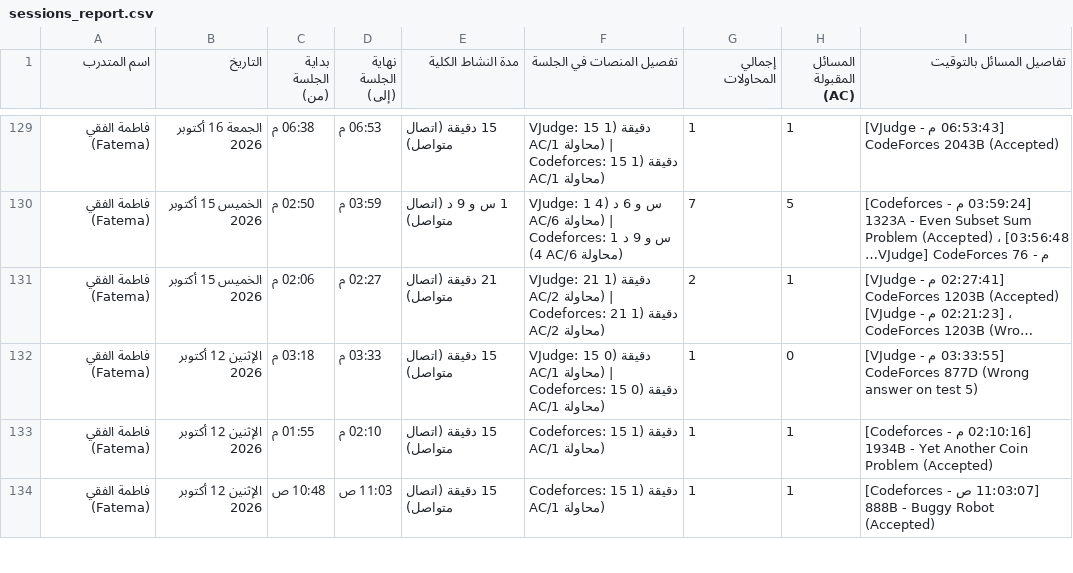
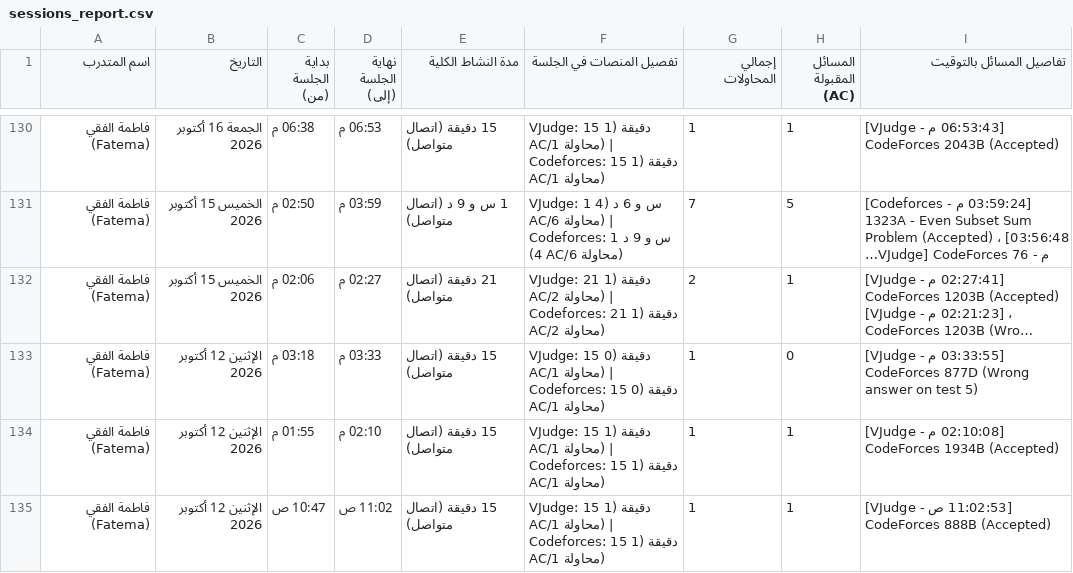
Before and after one commit to bodesaber/vjudge-tracker, a CSV file: sessions_report.csv, drawn as a sheet; only a part is shown, gaps mark what is left out; long unchanged cells end in …; the diff covers the shown part only.

```diff
--- a/sessions_report.csv
+++ b/sessions_report.csv
@@ -132,3 +133,3 @@
 فاطمة الفقي (Fatema),الإثنين 12 أكتوبر 2026,03:18 م,03:33 م,15 دقيقة (اتصال متواصل),VJudge: 15 دقيقة (0 AC/1 محاولة) | Codeforces: 15 دقيقة (0 AC/1 محاولة),1,0,[03:33:55 م - VJudge] CodeForces 877D (Wrong answer on test 5)
-فاطمة الفقي (Fatema),الإثنين 12 أكتوبر 2026,01:55 م,02:10 م,15 دقيقة (اتصال متواصل),Codeforces: 15 دقيقة (1 AC/1 محاولة),1,1,[02:10:16 م - Codeforces] 1934B - Yet Another Coin Problem (Accepted)
-فاطمة الفقي (Fatema),الإثنين 12 أكتوبر 2026,10:48 ص,11:03 ص,15 دقيقة (اتصال متواصل),Codeforces: 15 دقيقة (1 AC/1 محاولة),1,1,[11:03:07 ص - Codeforces] 888B - Buggy Robot (Accepted)
+فاطمة الفقي (Fatema),الإثنين 12 أكتوبر 2026,01:55 م,02:10 م,15 دقيقة (اتصال متواصل),VJudge: 15 دقيقة (1 AC/1 محاولة) | Codeforces: 15 دقيقة (1 AC/1 محاولة),1,1,[02:10:08 م - VJudge] CodeForces 1934B (Accepted)
+فاطمة الفقي (Fatema),الإثنين 12 أكتوبر 2026,10:47 ص,11:02 ص,15 دقيقة (اتصال متواصل),VJudge: 15 دقيقة (1 AC/1 محاولة) | Codeforces: 15 دقيقة (1 AC/1 محاولة),1,1,[11:02:53 ص - VJudge] CodeForces 888B (Accepted)
```
Also changed, not shown: 6 added rows, 6 removed rows and 7 edited cells elsewhere in this file, 5 other files.
